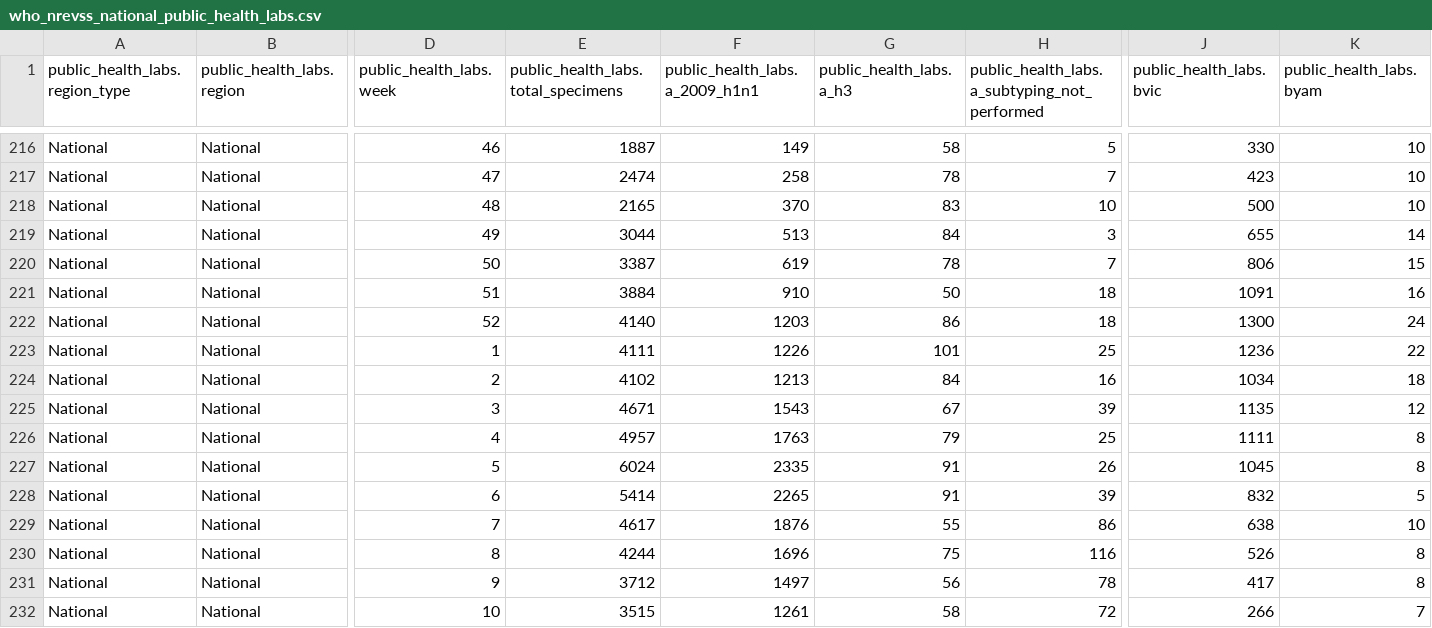
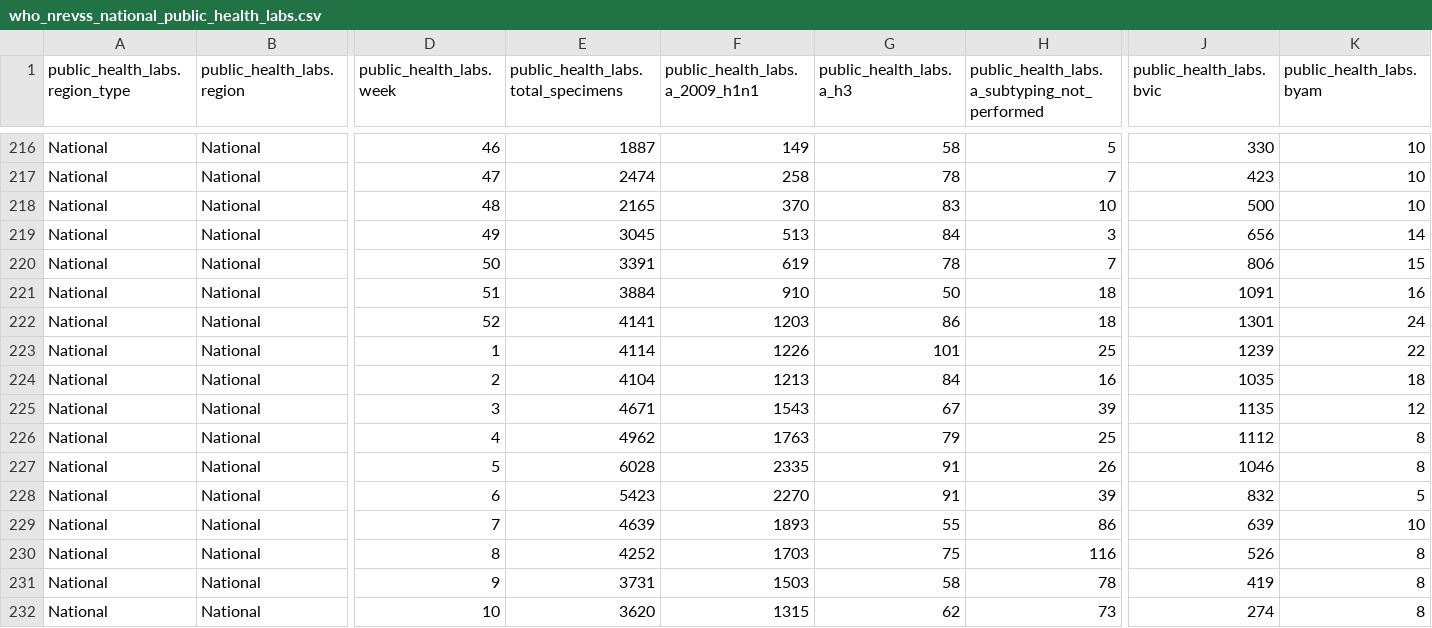
Before and after one commit to joshpoduska/infectious-disease-data, a CSV file: data/raw/cdcfluview/who_nrevss_national_public_health_labs.csv, drawn as a sheet; only a part is shown, gaps mark what is left out; the diff covers the shown part only; the diff names each change by its address in the sheet, - before the commit and + after, or states it on an @@ line.

```diff
--- a/data/raw/cdcfluview/who_nrevss_national_public_health_labs.csv
+++ b/data/raw/cdcfluview/who_nrevss_national_public_health_labs.csv
-E219: 3044
+E219: 3045
-J219 (public_health_labs.bvic): 655
+J219 (public_health_labs.bvic): 656
-E220: 3387
+E220: 3391
-E222: 4140
+E222: 4141
-J222 (public_health_labs.bvic): 1300
+J222 (public_health_labs.bvic): 1301
-E223: 4111
+E223: 4114
-J223 (public_health_labs.bvic): 1236
+J223 (public_health_labs.bvic): 1239
-E224: 4102
+E224: 4104
-J224 (public_health_labs.bvic): 1034
+J224 (public_health_labs.bvic): 1035
-E226: 4957
+E226: 4962
-J226 (public_health_labs.bvic): 1111
+J226 (public_health_labs.bvic): 1112
-E227: 6024
+E227: 6028
-J227 (public_health_labs.bvic): 1045
+J227 (public_health_labs.bvic): 1046
-E228: 5414
+E228: 5423
-F228 (public_health_labs.a_2009_h1n1): 2265
+F228 (public_health_labs.a_2009_h1n1): 2270
-E229: 4617
+E229: 4639
-F229 (public_health_labs.a_2009_h1n1): 1876
+F229 (public_health_labs.a_2009_h1n1): 1893
-J229 (public_health_labs.bvic): 638
+J229 (public_health_labs.bvic): 639
-E230: 4244
+E230: 4252
-F230 (public_health_labs.a_2009_h1n1): 1696
+F230 (public_health_labs.a_2009_h1n1): 1703
-E231: 3712
+E231: 3731
-F231 (public_health_labs.a_2009_h1n1): 1497
+F231 (public_health_labs.a_2009_h1n1): 1503
-G231 (public_health_labs.a_h3): 56
+G231 (public_health_labs.a_h3): 58
-J231 (public_health_labs.bvic): 417
+J231 (public_health_labs.bvic): 419
-E232: 3515
+E232: 3620
-F232 (public_health_labs.a_2009_h1n1): 1261
+F232 (public_health_labs.a_2009_h1n1): 1315
-G232 (public_health_labs.a_h3): 58
+G232 (public_health_labs.a_h3): 62
-H232: 72
+H232: 73
-J232 (public_health_labs.bvic): 266
+J232 (public_health_labs.bvic): 274
-K232 (public_health_labs.byam): 7
+K232 (public_health_labs.byam): 8
```
Also changed, not shown: 1 added row and 18 edited cells elsewhere in this file, data/raw/cdcfluview/ili_national.csv, data/raw/cdcfluview/mortality.csv, 17 other files.
